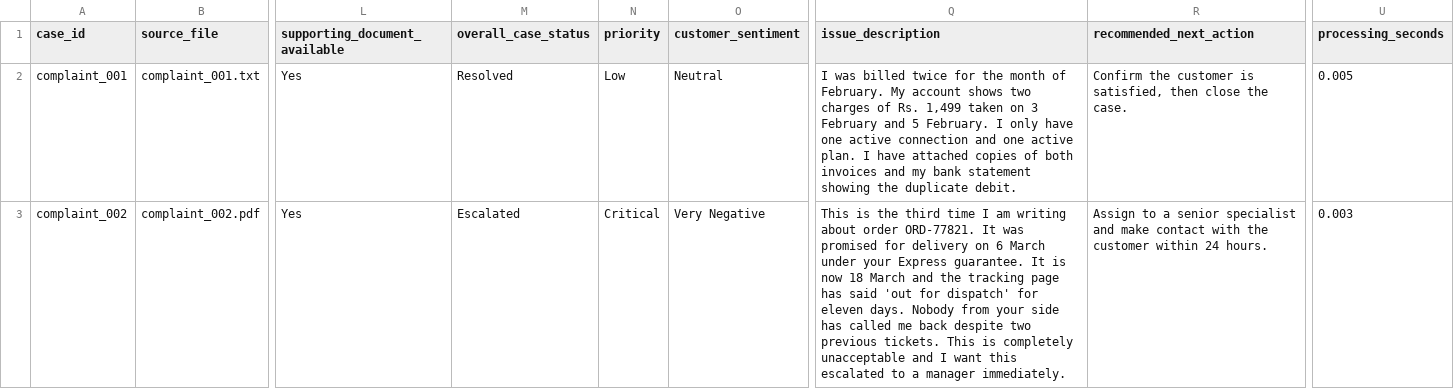
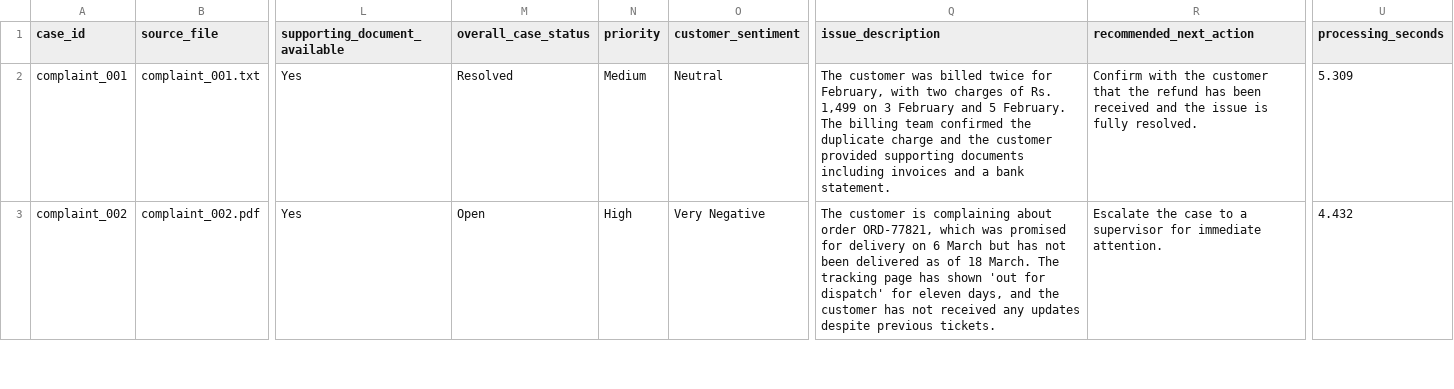
Before and after one commit to Harish97/ai-complaint-processor, a CSV file: sample_output/final_report.csv, drawn as a sheet; only a part is shown, gaps mark what is left out; the diff covers the shown part only; the diff names each change by its address in the sheet, - before the commit and + after, or states it on an @@ line.

Commit message:
Replace sample output with a real gpt-4o-mini run
Verifies the live OpenAI provider path end to end: 9 documents, 24 calls,
29,050 tokens, 11.26s wall clock, 8 succeeded / 1 failed by design.

All eight cases were classified identically by the live model and the
offline rule-based provider, which cross-validates both.

README examples updated to show the real model output rather than the
offline stub's.

```diff
--- a/sample_output/final_report.csv
+++ b/sample_output/final_report.csv
-N2 (priority): Low
+N2 (priority): Medium
-Q2 (issue_description): I was billed twice for the month of February. My account shows two charges of Rs. 1,499 taken on 3 February and 5 February. I only have one active connection and one active plan. I have attached copies of both invoices and my bank statement showing the duplicate debit.
+Q2 (issue_description): The customer was billed twice for February, with two charges of Rs. 1,499 on 3 February and 5 February. The billing team confirmed the duplicate charge and the customer provided supporting documents including invoices and a bank statement.
-R2 (recommended_next_action): Confirm the customer is satisfied, then close the case.
+R2 (recommended_next_action): Confirm with the customer that the refund has been received and the issue is fully resolved.
-U2 (processing_seconds): 0.005
+U2 (processing_seconds): 5.309
-M3 (overall_case_status): Escalated
+M3 (overall_case_status): Open
-N3 (priority): Critical
+N3 (priority): High
-Q3 (issue_description): This is the third time I am writing about order ORD-77821. It was promised for delivery on 6 March under your Express guarantee. It is now 18 March and the tracking page has said 'out for dispatch' for eleven days. Nobody from your side has called me back despite two previous tickets. This is completely unacceptable and I want this escalated to a manager immediately.
+Q3 (issue_description): The customer is complaining about order ORD-77821, which was promised for delivery on 6 March but has not been delivered as of 18 March. The tracking page has shown 'out for dispatch' for eleven days, and the customer has not received any updates despite previous tickets.
-R3 (recommended_next_action): Assign to a senior specialist and make contact with the customer within 24 hours.
+R3 (recommended_next_action): Escalate the case to a supervisor for immediate attention.
-U3 (processing_seconds): 0.003
+U3 (processing_seconds): 4.432
```
Also changed, not shown: 27 edited cells elsewhere in this file, 27 other files.
